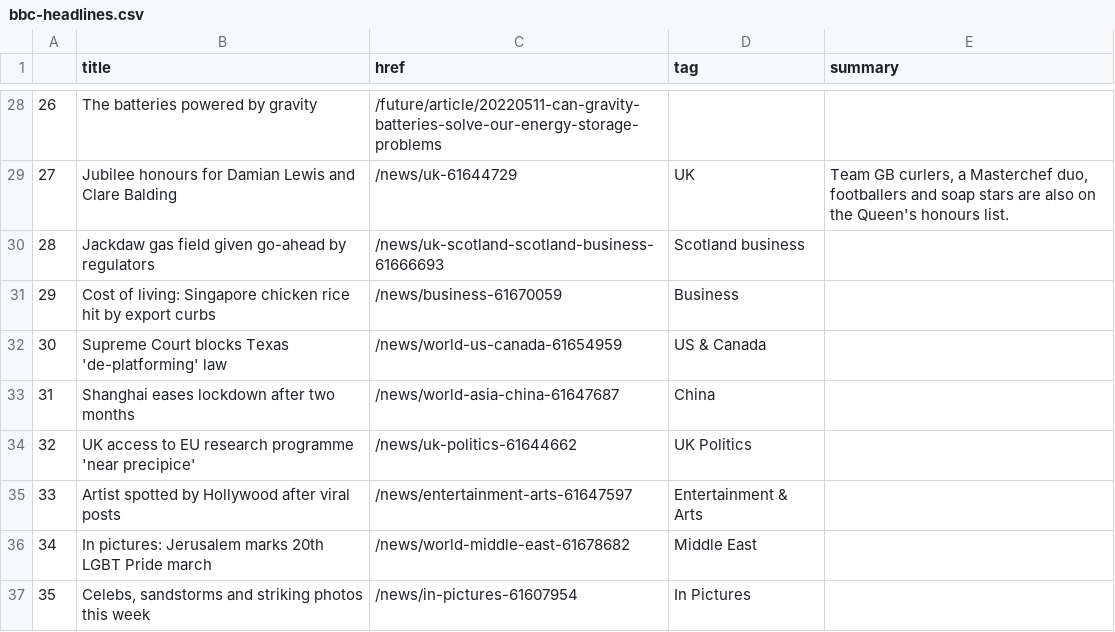
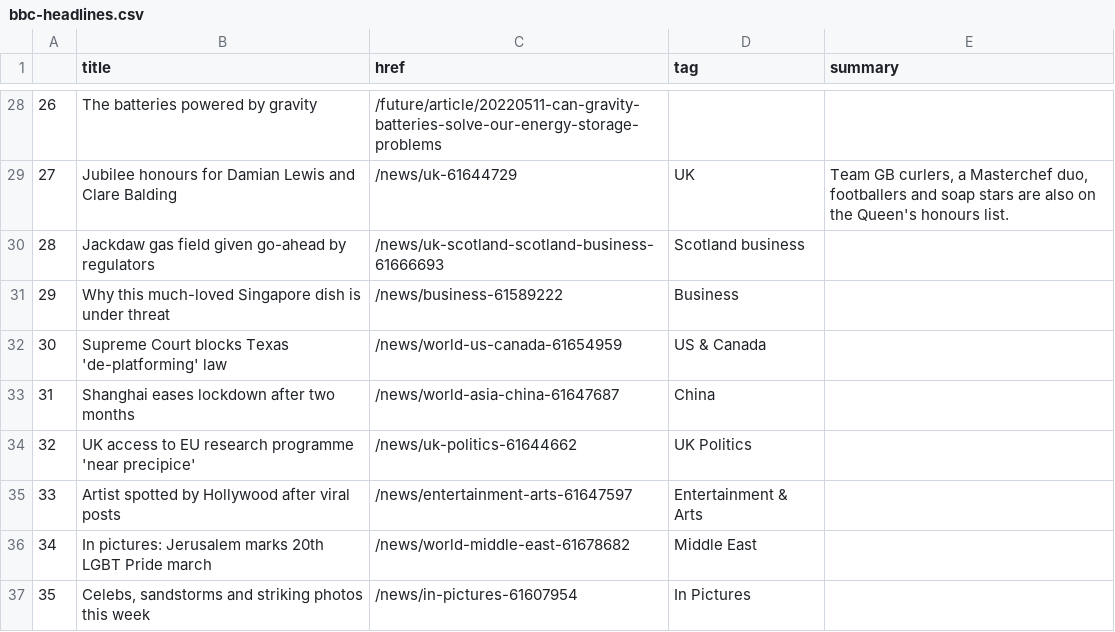
Before and after one commit to msalexford/automatic-scraper, a CSV file: bbc-headlines.csv, drawn as a sheet; only a part is shown, gaps mark what is left out.

```diff
--- a/bbc-headlines.csv
+++ b/bbc-headlines.csv
@@ -30,3 +30,3 @@
 28,Jackdaw gas field given go-ahead by regulators,/news/uk-scotland-scotland-business-61666693,Scotland business,
-29,Cost of living: Singapore chicken rice hit by export curbs,/news/business-61670059,Business,
+29,Why this much-loved Singapore dish is under threat,/news/business-61589222,Business,
 30,Supreme Court blocks Texas 'de-platforming' law,/news/world-us-canada-61654959,US & Canada,
```
